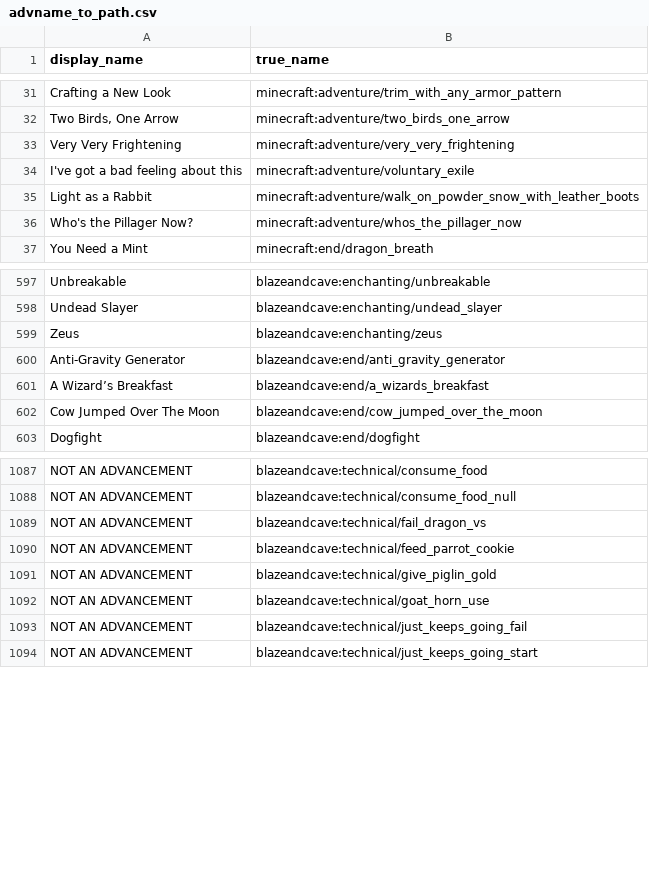
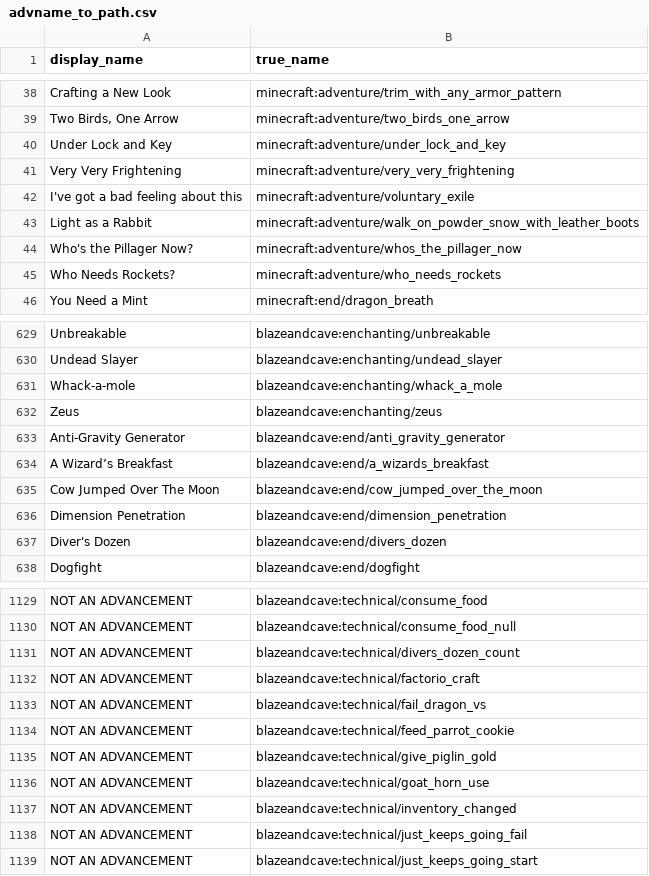
Before and after one commit to TheTalkingMime/bac-tracker, a CSV file: data/advname_to_path.csv, drawn as a sheet; only a part is shown, gaps mark what is left out; the diff covers the shown part only.

```diff
--- a/data/advname_to_path.csv
+++ b/data/advname_to_path.csv
@@ -32,2 +39,3 @@ Crafting a New Look	minecraft:adventure/trim_with_any_armor_pattern
 Two Birds, One Arrow	minecraft:adventure/two_birds_one_arrow
+Under Lock and Key	minecraft:adventure/under_lock_and_key
 Very Very Frightening	minecraft:adventure/very_very_frightening
@@ -36,2 +44,3 @@ Light as a Rabbit	minecraft:adventure/walk_on_powder_snow_with_leather_boots
 Who's the Pillager Now?	minecraft:adventure/whos_the_pillager_now
+Who Needs Rockets?	minecraft:adventure/who_needs_rockets
 You Need a Mint	minecraft:end/dragon_breath
@@ -598,2 +630,3 @@ Unbreakable	blazeandcave:enchanting/unbreakable
 Undead Slayer	blazeandcave:enchanting/undead_slayer
+Whack-a-mole	blazeandcave:enchanting/whack_a_mole
 Zeus	blazeandcave:enchanting/zeus
@@ -602,2 +635,4 @@ A Wizard’s Breakfast	blazeandcave:end/a_wizards_breakfast
 Cow Jumped Over The Moon	blazeandcave:end/cow_jumped_over_the_moon
+Dimension Penetration	blazeandcave:end/dimension_penetration
+Diver's Dozen	blazeandcave:end/divers_dozen
 Dogfight	blazeandcave:end/dogfight
@@ -1088,2 +1130,4 @@ NOT AN ADVANCEMENT	blazeandcave:technical/consume_food
 NOT AN ADVANCEMENT	blazeandcave:technical/consume_food_null
+NOT AN ADVANCEMENT	blazeandcave:technical/divers_dozen_count
+NOT AN ADVANCEMENT	blazeandcave:technical/factorio_craft
 NOT AN ADVANCEMENT	blazeandcave:technical/fail_dragon_vs
@@ -1092,2 +1136,3 @@ NOT AN ADVANCEMENT	blazeandcave:technical/give_piglin_gold
 NOT AN ADVANCEMENT	blazeandcave:technical/goat_horn_use
+NOT AN ADVANCEMENT	blazeandcave:technical/inventory_changed
 NOT AN ADVANCEMENT	blazeandcave:technical/just_keeps_going_fail
```
Also changed, not shown: 43 added rows and 2 removed rows elsewhere in this file, data/adv_col.csv, 3 other files.
